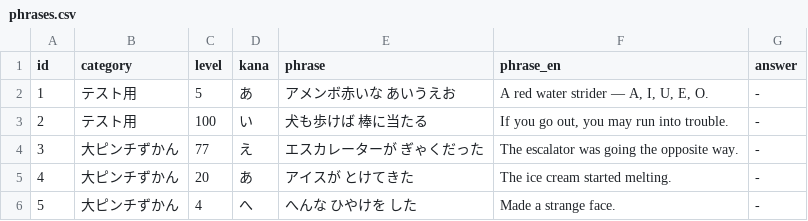
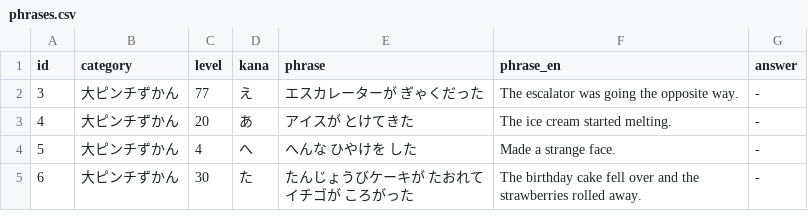
Before and after one commit to bamiyanapp/karuta, a CSV file: backend/phrases.csv, drawn as a sheet; only a part is shown; the shorter side is filled out with more unchanged rows; the diff names each change by its address in the sheet, - before the commit and + after, or states it on an @@ line.

```diff
--- a/backend/phrases.csv
+++ b/backend/phrases.csv
-row 2: 1 | テスト用 | 5 | あ | アメンボ赤いな あいうえお | A red water strider — A, I, U, E, O. | -
-row 3: 2 | テスト用 | 100 | い | 犬も歩けば 棒に当たる | If you go out, you may run into trouble. | -
```
Also changed, not shown: 3 other files.
